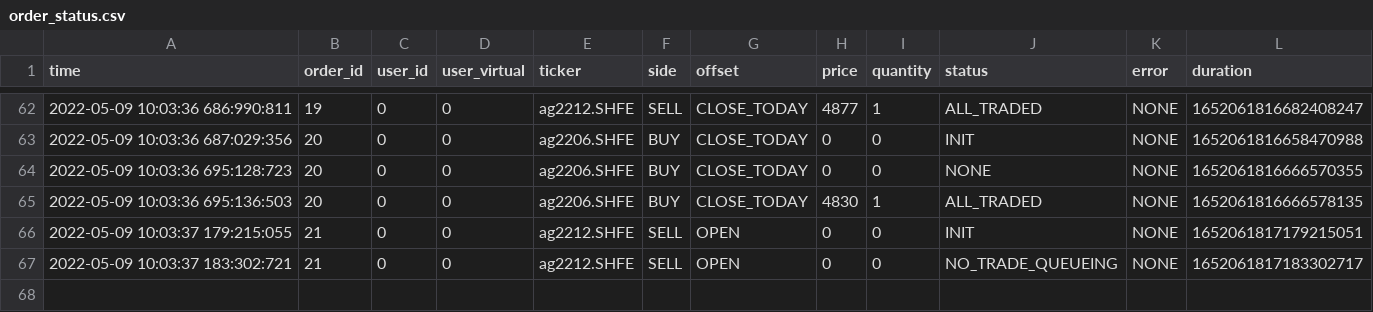
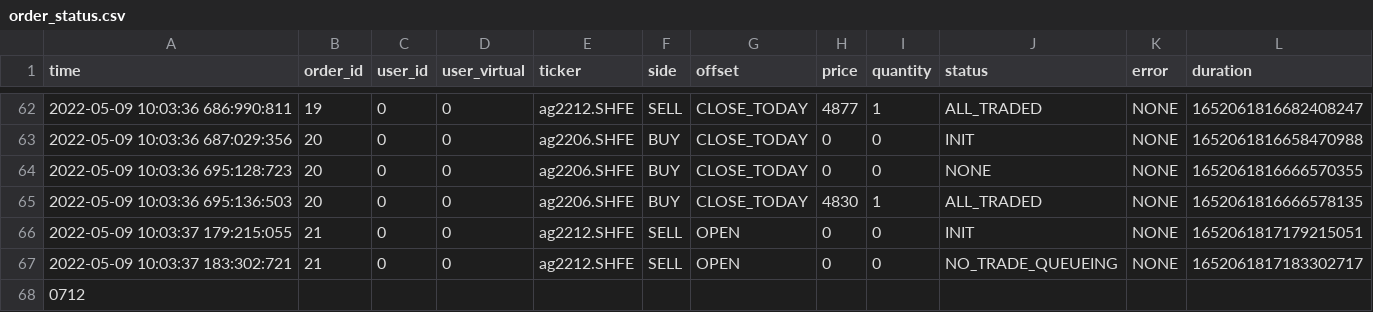
Before and after one commit to ad50810344/quant-trade, a CSV file: order_status.csv, drawn as a sheet; only a part is shown, gaps mark what is left out; the diff names each change by its address in the sheet, - before the commit and + after, or states it on an @@ line.

Commit message:
订单成交状态csv文件

```diff
--- a/order_status.csv
+++ b/order_status.csv
+row 68: 0712
```
